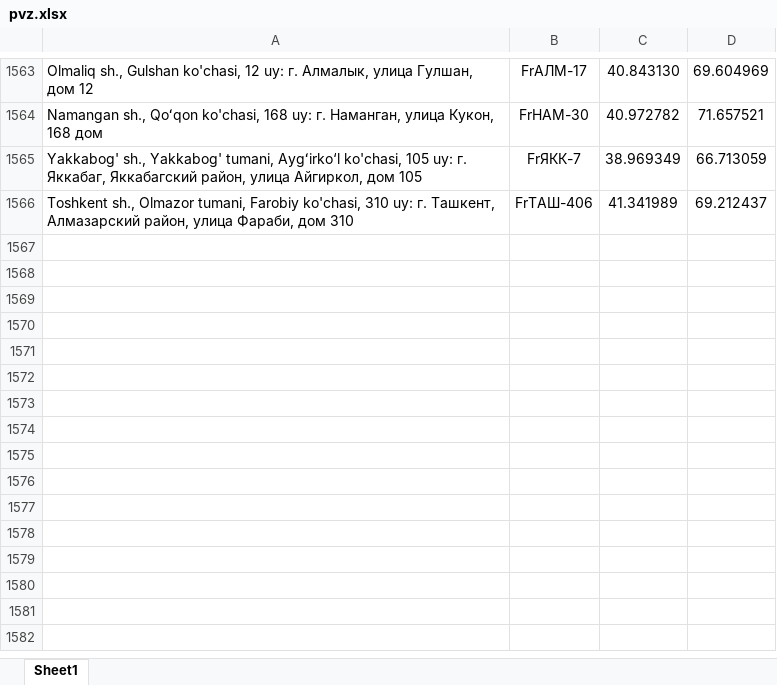
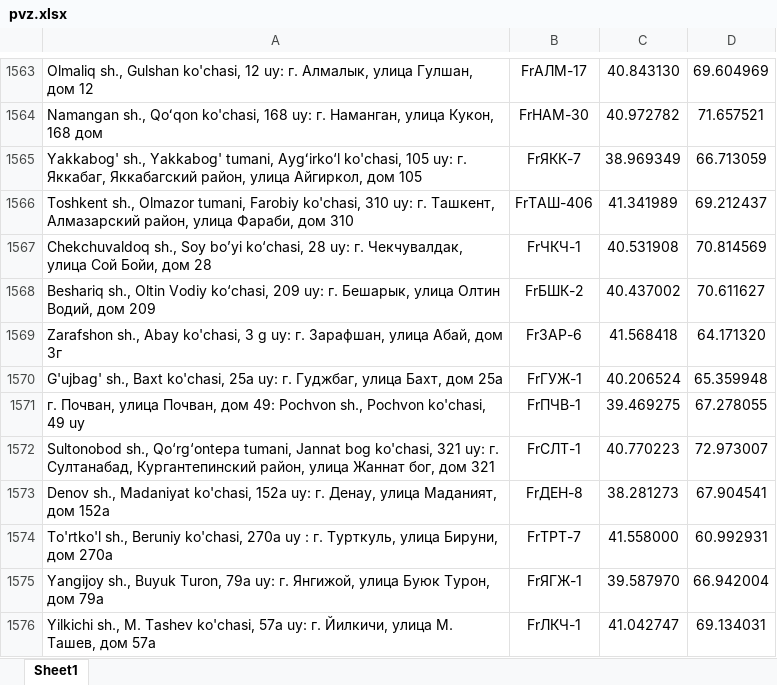
Before and after one commit to atursunaliyev-eng/pvz-bot, an Excel workbook: pvz.xlsx, sheet Sheet1, drawn as a sheet; only a part is shown, gaps mark what is left out; values as stored, in another font and other column widths than the file's, no borders; the diff names each change by its address in the sheet, - before the commit and + after, or states it on an @@ line.

Commit message:
Add files via upload

```diff
--- a/pvz.xlsx (sheet Sheet1)
+++ b/pvz.xlsx (sheet Sheet1)
+row 1567: Chekchuvaldoq sh., Soy boʼyi ko‘chasi, 28 uy: г. Чекчувалдак, улица Сой Бойи, дом 28 | FrЧКЧ-1 | 40.531908 | 70.814569
+row 1568: Beshariq sh., Oltin Vodiy ko‘chasi, 209 uy: г. Бешарык, улица Олтин Водий, дом 209 | FrБШК-2 | 40.437002 | 70.611627
+row 1569: Zarafshon sh., Abay ko'chasi, 3 g uy: г. Зарафшан, улица Абай, дом 3г | FrЗАР-6 | 41.568418 | 64.171320
+row 1570: G'ujbag' sh., Baxt ko'chasi, 25а uy: г. Гуджбаг, улица Бахт, дом 25а | FrГУЖ-1 | 40.206524 | 65.359948
+row 1571: г. Почван, улица Почван, дом 49: Pochvon sh., Pochvon ko'chasi, 49 uy | FrПЧВ-1 | 39.469275 | 67.278055
+row 1572: Sultonobod sh., Qo‘rg‘ontepa tumani, Jannat bog ko'chasi, 321 uy: г. Султанабад, Кургантепинский район, улица Жаннат бог, дом 321 | FrСЛТ-1 | 40.770223 | 72.973007
+row 1573: Denov sh., Madaniyat ko'chasi, 152a uy: г. Денау, улица Маданият, дом 152а | FrДЕН-8 | 38.281273 | 67.904541
+row 1574: To'rtko'l sh., Beruniy ko'chasi, 270a uy : г. Турткуль, улица Бируни, дом 270а | FrТРТ-7 | 41.558000 | 60.992931
+row 1575: Yangijoy sh., Buyuk Turon, 79a uy: г. Янгижой, улица Буюк Турон, дом 79а | FrЯГЖ-1 | 39.587970 | 66.942004
+row 1576: Yilkichi sh., M. Tashev ko'chasi, 57a uy: г. Йилкичи, улица М. Ташев, дом 57а | FrЛКЧ-1 | 41.042747 | 69.134031
```
